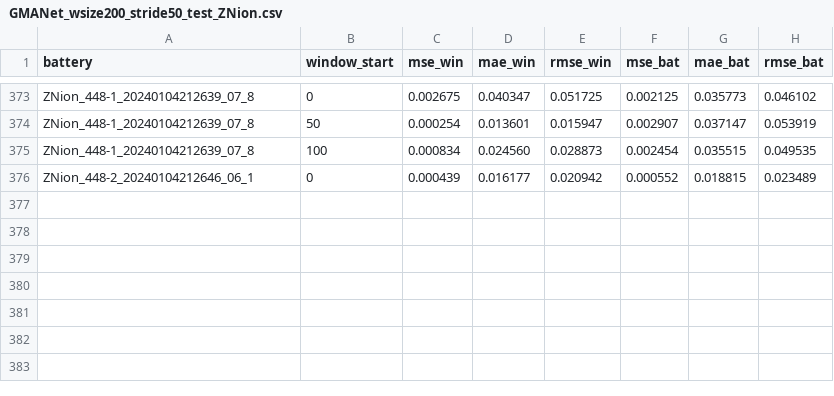
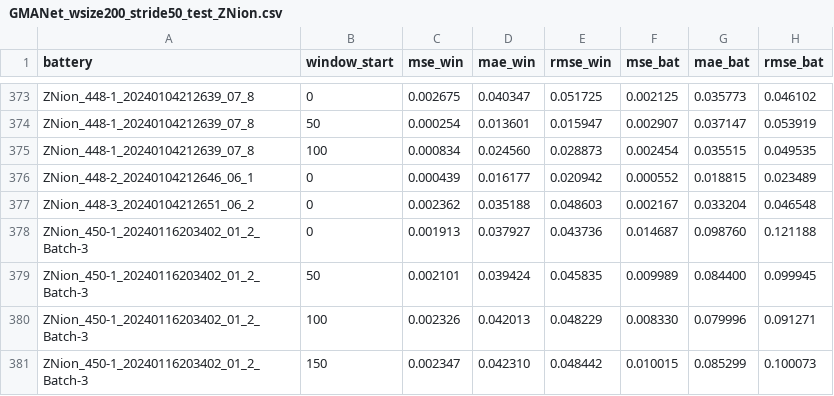
Before and after one commit to LMDHQ-0420/HyperBat, a CSV file: results/create_weights/GMANet_wsize200_stride50_test_ZNion.csv, drawn as a sheet; only a part is shown, gaps mark what is left out; the diff names each change by its address in the sheet, - before the commit and + after, or states it on an @@ line.

Commit message:
权重生成的时候，使用了随机初始化，获得了极佳的权重数据

```diff
--- a/results/create_weights/GMANet_wsize200_stride50_test_ZNion.csv
+++ b/results/create_weights/GMANet_wsize200_stride50_test_ZNion.csv
+row 377: ZNion_448-3_20240104212651_06_2 | 0 | 0.002362 | 0.035188 | 0.048603 | 0.002167 | 0.033204 | 0.046548
+row 378: ZNion_450-1_20240116203402_01_2_Batch-3 | 0 | 0.001913 | 0.037927 | 0.043736 | 0.014687 | 0.098760 | 0.121188
+row 379: ZNion_450-1_20240116203402_01_2_Batch-3 | 50 | 0.002101 | 0.039424 | 0.045835 | 0.009989 | 0.084400 | 0.099945
+row 380: ZNion_450-1_20240116203402_01_2_Batch-3 | 100 | 0.002326 | 0.042013 | 0.048229 | 0.008330 | 0.079996 | 0.091271
+row 381: ZNion_450-1_20240116203402_01_2_Batch-3 | 150 | 0.002347 | 0.042310 | 0.048442 | 0.010015 | 0.085299 | 0.100073
```
